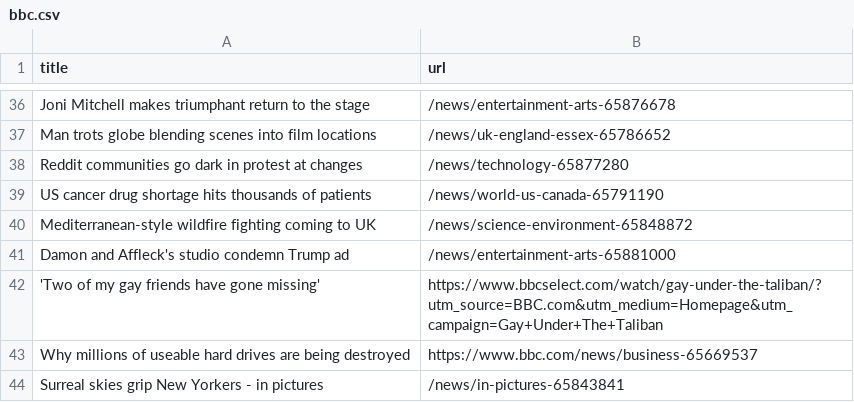
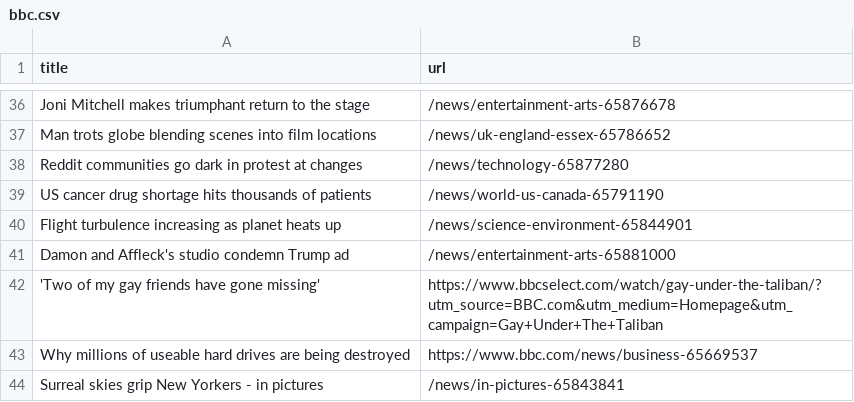
Before and after one commit to terril68/automatic-scraper, a CSV file: bbc.csv, drawn as a sheet; only a part is shown, gaps mark what is left out.

```diff
--- a/bbc.csv
+++ b/bbc.csv
@@ -39,3 +39,3 @@ Reddit communities go dark in protest at changes,/news/technology-65877280
 US cancer drug shortage hits thousands of patients,/news/world-us-canada-65791190
-Mediterranean-style wildfire fighting coming to UK,/news/science-environment-65848872
+Flight turbulence increasing as planet heats up,/news/science-environment-65844901
 Damon and Affleck's studio condemn Trump ad,/news/entertainment-arts-65881000
```
